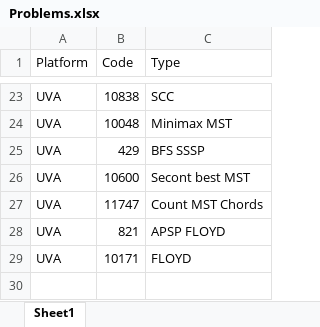
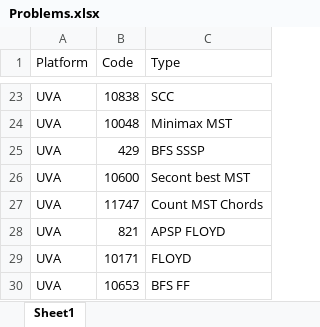
Before and after one commit to ragrag/Competitive-Programming-Library, an Excel workbook: Problems(UVA_CF)/Problems.xlsx, sheet Sheet1, drawn as a sheet; only a part is shown, gaps mark what is left out; values as stored, in another font and other column widths than the file's, no borders; the diff names each change by its address in the sheet, - before the commit and + after, or states it on an @@ line.

```diff
--- a/Problems(UVA_CF)/Problems.xlsx (sheet Sheet1)
+++ b/Problems(UVA_CF)/Problems.xlsx (sheet Sheet1)
+row 30: UVA | 10653 | BFS FF
```
Also changed, not shown: 3 other files.
